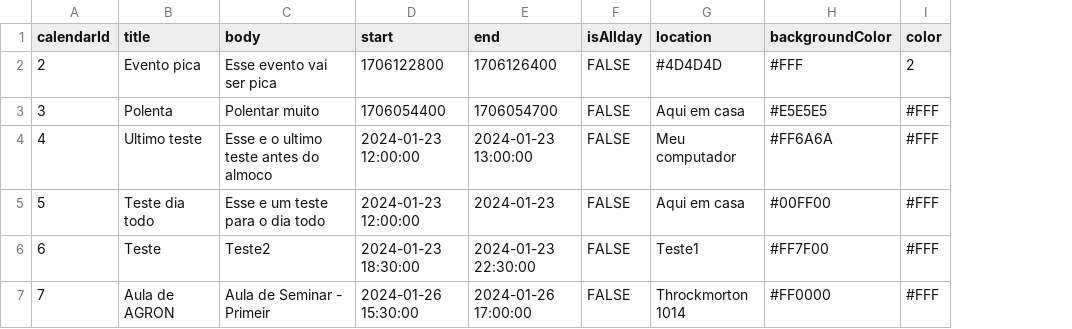
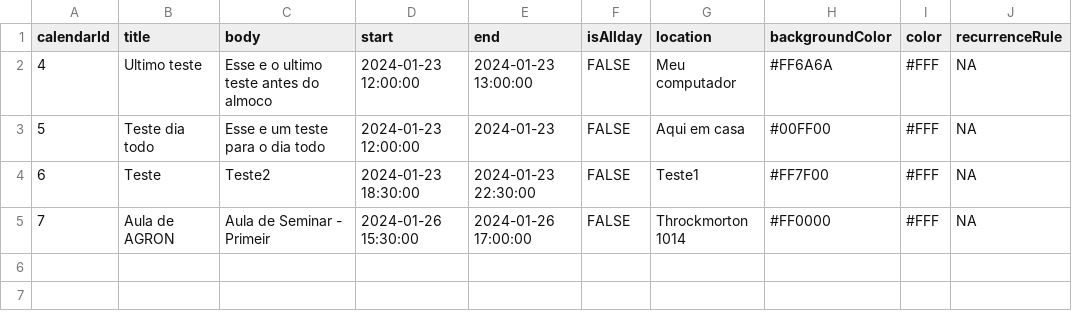
Before and after one commit to GustavoSantiago113/Administration-Help-Tool, a CSV file: data/calendario.csv, drawn as a sheet; removed rows and columns are numbered as before the commit, all else as after; the diff names each change by its address in the sheet, - before the commit and + after, or states it on an @@ line.

```diff
--- a/data/calendario.csv
+++ b/data/calendario.csv
+column J (recurrenceRule), rows 2-5: all NA
-row 2: 2 | Evento pica | Esse evento vai ser pica | 1706122800 | 1706126400 | FALSE | #4D4D4D | #FFF | 2
-row 3: 3 | Polenta | Polentar muito | 1706054400 | 1706054700 | FALSE | Aqui em casa | #E5E5E5 | #FFF
```
Also changed, not shown: 5 other files.
